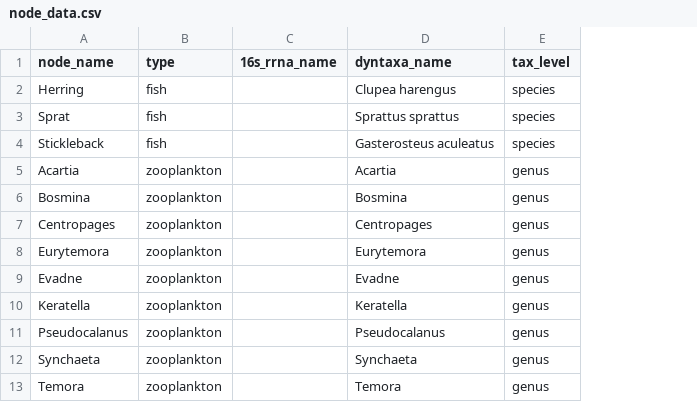
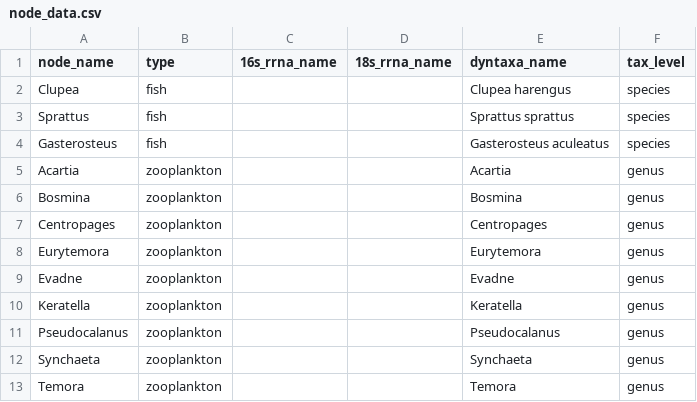
Before and after one commit to KMGJan/DNA2FLUX, a CSV file: Data/node_data.csv, drawn as a sheet; only a part is shown; the diff names each change by its address in the sheet, - before the commit and + after, or states it on an @@ line.

Commit message:
All nodes in model should be latin

```diff
--- a/Data/node_data.csv
+++ b/Data/node_data.csv
+column D (18s_rrna_name), empty
-A2 (node_name): Herring
+A2 (node_name): Clupea
-A3 (node_name): Sprat
+A3 (node_name): Sprattus
-A4 (node_name): Stickleback
+A4 (node_name): Gasterosteus
```
